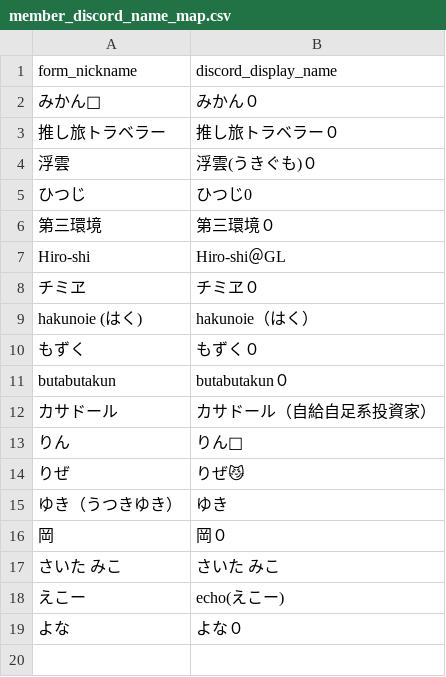
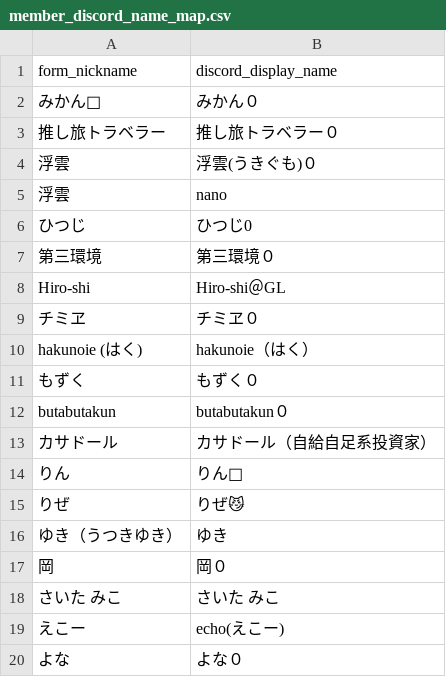
Before and after one commit to kazu098/fire-community-map, a CSV file: config/member_discord_name_map.csv, drawn as a sheet.

Commit message:
Map nano Discord name to Ukigumo

```diff
--- a/config/member_discord_name_map.csv
+++ b/config/member_discord_name_map.csv
@@ -4,2 +4,3 @@ form_nickname,discord_display_name
 浮雲,浮雲(うきぐも)０
+浮雲,nano
 ひつじ,ひつじ0
```
